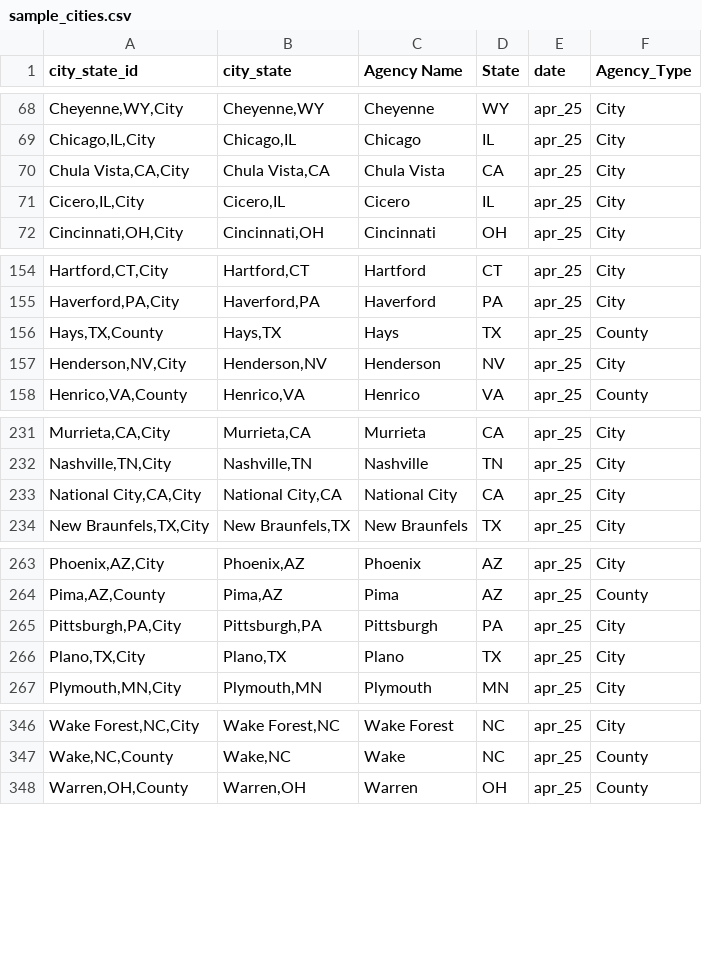
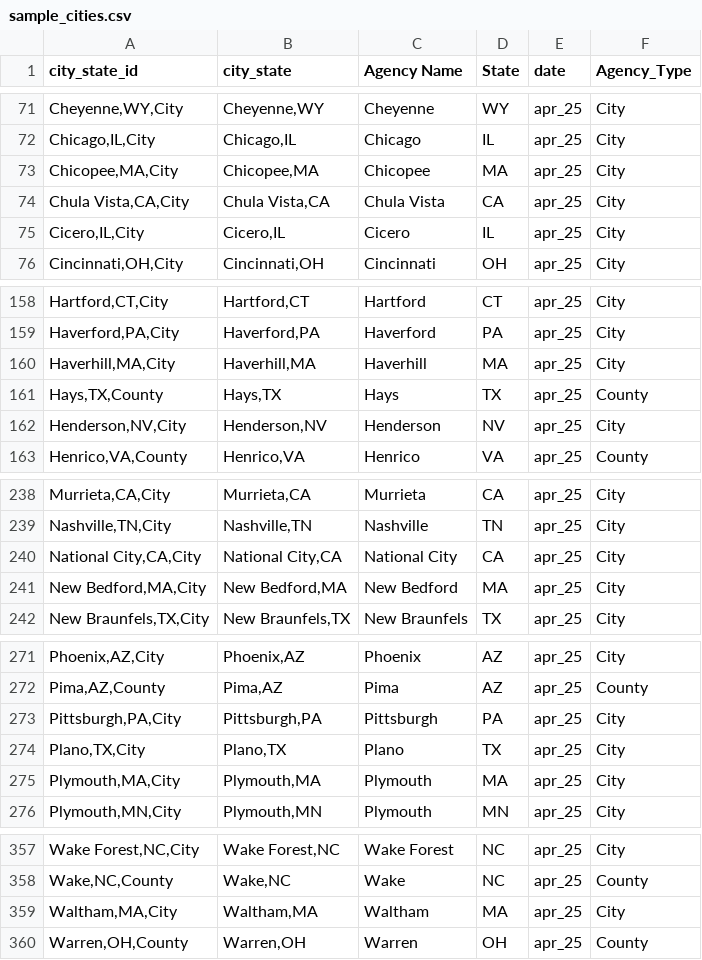
Before and after one commit to AH-Datalytics/rtci, a CSV file: data/sample_cities.csv, drawn as a sheet; only a part is shown, gaps mark what is left out; the diff covers the shown part only; the diff names each change by its address in the sheet, - before the commit and + after, or states it on an @@ line.

```diff
--- a/data/sample_cities.csv
+++ b/data/sample_cities.csv
+row 73: Chicopee,MA,City | Chicopee,MA | Chicopee | MA | apr_25 | City
+row 160: Haverhill,MA,City | Haverhill,MA | Haverhill | MA | apr_25 | City
+row 241: New Bedford,MA,City | New Bedford,MA | New Bedford | MA | apr_25 | City
+row 275: Plymouth,MA,City | Plymouth,MA | Plymouth | MA | apr_25 | City
+row 359: Waltham,MA,City | Waltham,MA | Waltham | MA | apr_25 | City
```
Also changed, not shown: 8 added rows elsewhere in this file, scripts/auditing/archive/missing_current_apr_25.csv, scripts/auditing/archive/no_reported_data_past_two_months_apr_25.csv, 8 other files.
